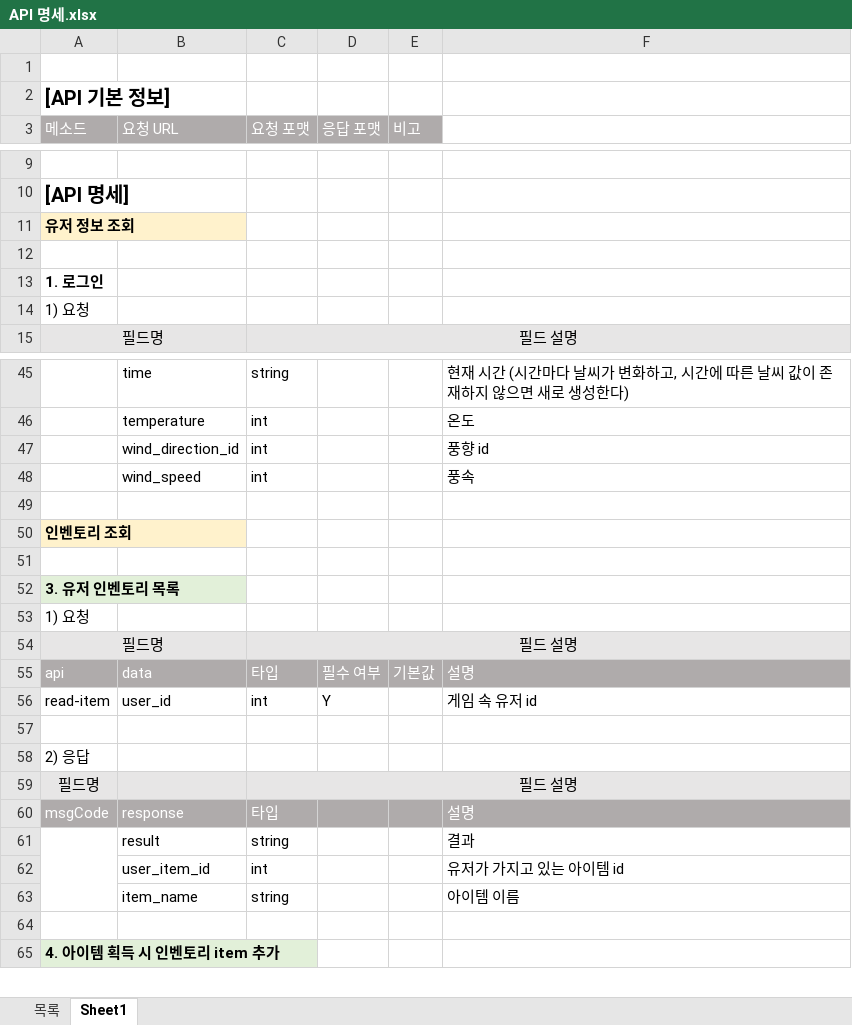
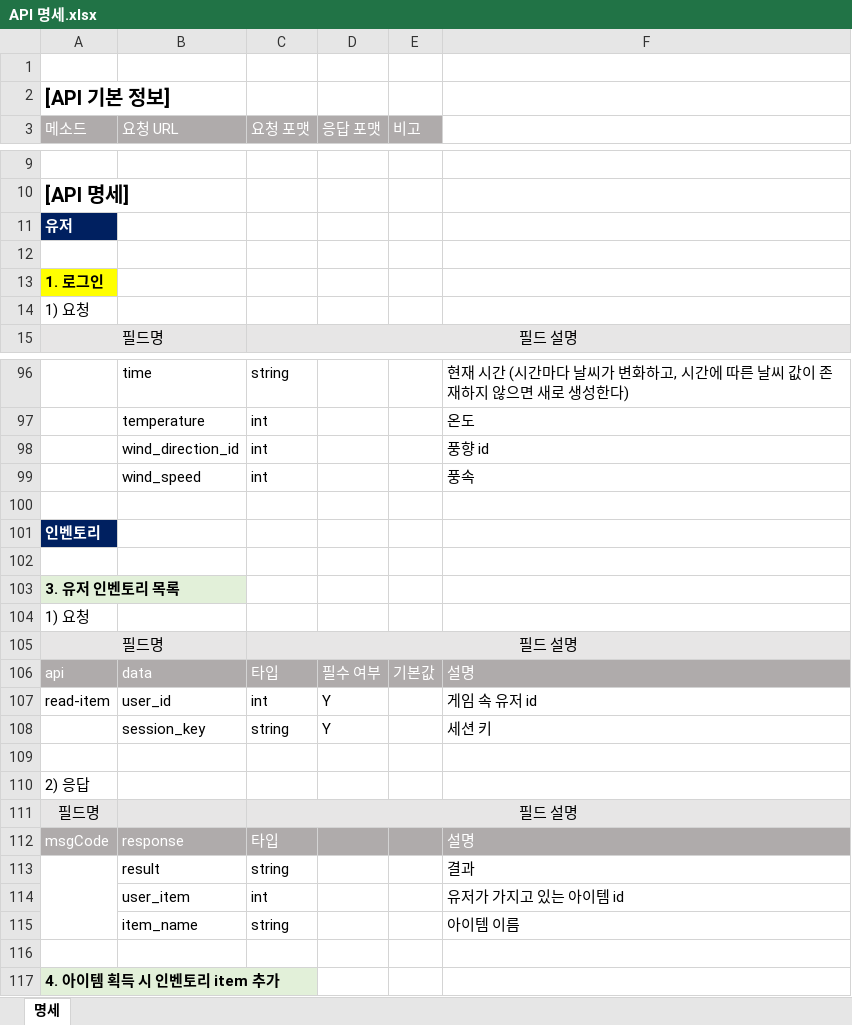
Before and after one commit to nayoonv/game-server, an Excel workbook: 코딩/API 명세.xlsx, sheet 명세, drawn as a sheet; only a part is shown, gaps mark what is left out; values as stored, in another font and other column widths than the file's, no borders; addresses are those after the commit; the diff covers the shown part only; the diff names each change by its address in the sheet, - before the commit and + after, or states it on an @@ line.

```diff
--- a/코딩/API 명세.xlsx (sheet 명세)
+++ b/코딩/API 명세.xlsx (sheet 명세)
-sheet tab: Sheet1
+sheet tab: 명세
-sheet tab: 목록
-A11 (메소드): 유저 정보 조회
+A11 (메소드): 유저
@@ A11 fill: #FFF2CC → #002060, text colour: black → #FFFFFF @@
-A13 fill: none
+A13 fill: #FFFF00
-A101 (메소드): 인벤토리 조회
+A101 (메소드): 인벤토리
@@ A101 fill: #FFF2CC → #002060, text colour: black → #FFFFFF @@
+row 108:  | session_key | string | Y |  | 세션 키
-B114 (요청 URL): user_item_id
+B114 (요청 URL): user_item
```
Also changed, not shown: 51 added rows, 2 edited cells and cell formats elsewhere in this sheet, 설계/테이블 구성.xlsx, 3 other files.
